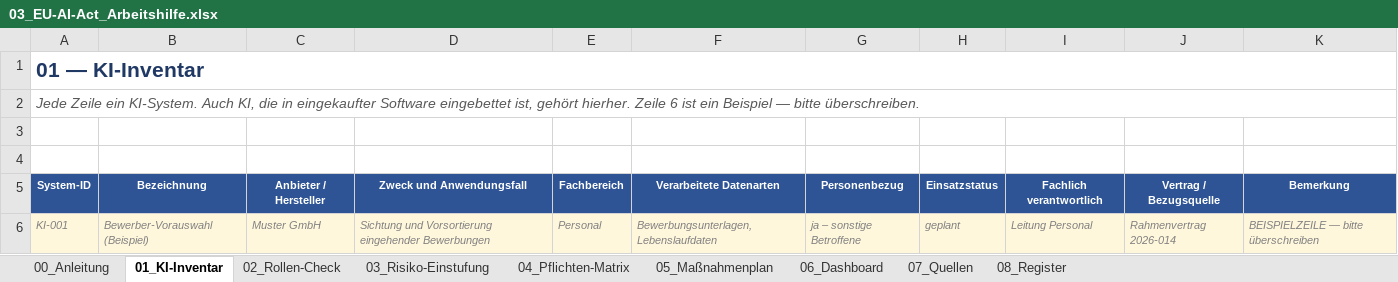
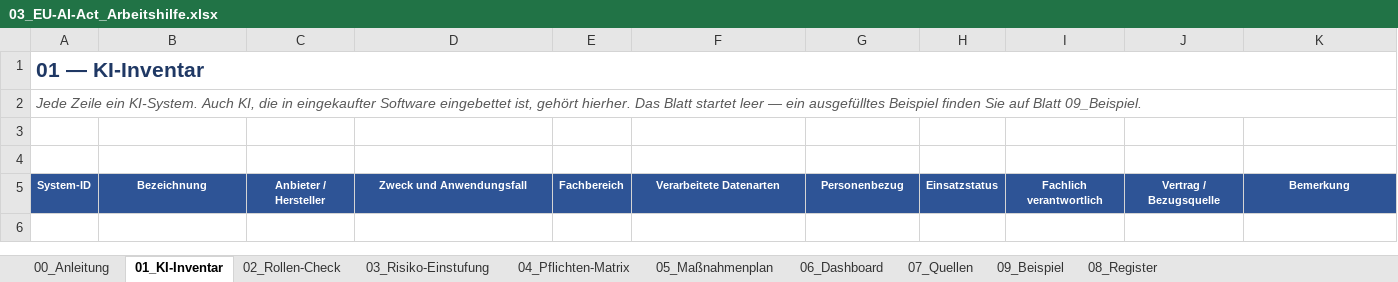
Before and after one commit to thomas-lauer/eu-ai-act, an Excel workbook: 03_EU-AI-Act_Arbeitshilfe.xlsx, sheet 01_KI-Inventar, drawn as a sheet; values as stored, in another font and other column widths than the file's, no borders; the diff names each change by its address in the sheet, - before the commit and + after, or states it on an @@ line.

```diff
--- a/03_EU-AI-Act_Arbeitshilfe.xlsx (sheet 01_KI-Inventar)
+++ b/03_EU-AI-Act_Arbeitshilfe.xlsx (sheet 01_KI-Inventar)
+sheet tab: 09_Beispiel
-A2: …gehört hierher. Zeile 6 ist ein Beispiel — bitte überschreiben.
+A2: …gehört hierher. Das Blatt startet leer — ein ausgefülltes Beispiel finden Sie auf Blatt 09_Beispiel.
-row 6: KI-001 | Bewerber-Vorauswahl (Beispiel) | Muster GmbH | Sichtung und Vorsortierung eingehender Bewerbungen | Personal | Bewerbungsunterlagen, Lebenslaufdaten | ja – sonstige Betroffene | geplant | Leitung Personal | Rahmenvertrag 2026-014 | BEISPIELZEILE — bitte überschreiben
```
Also changed, not shown: sheet 03_Risiko-Einstufung, sheet 02_Rollen-Check, sheet 06_Dashboard, sheet 04_Pflichten-Matrix, sheet 00_Anleitung, sheet 05_Maßnahmenplan, 2 more sheets, formulas that keep their value, 8 other files.
